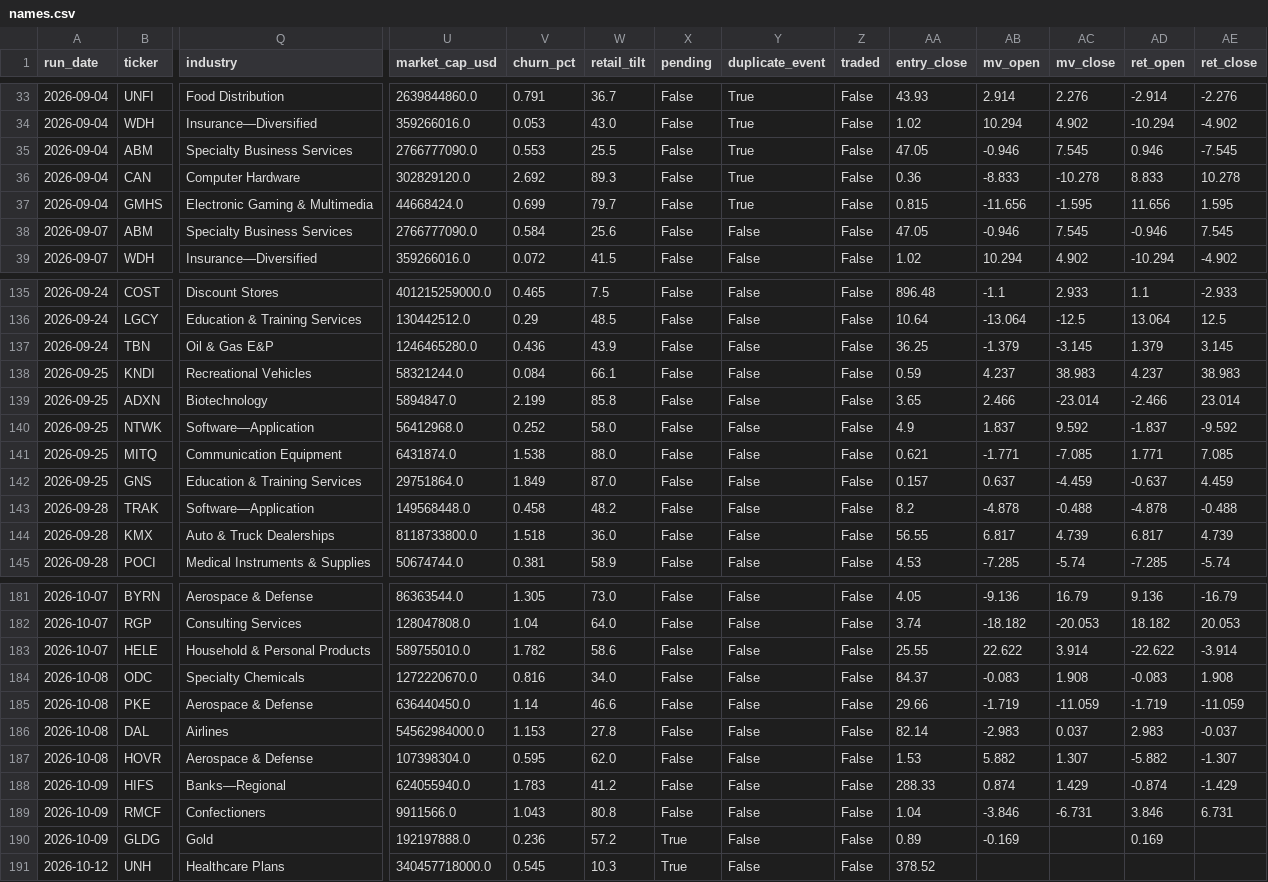
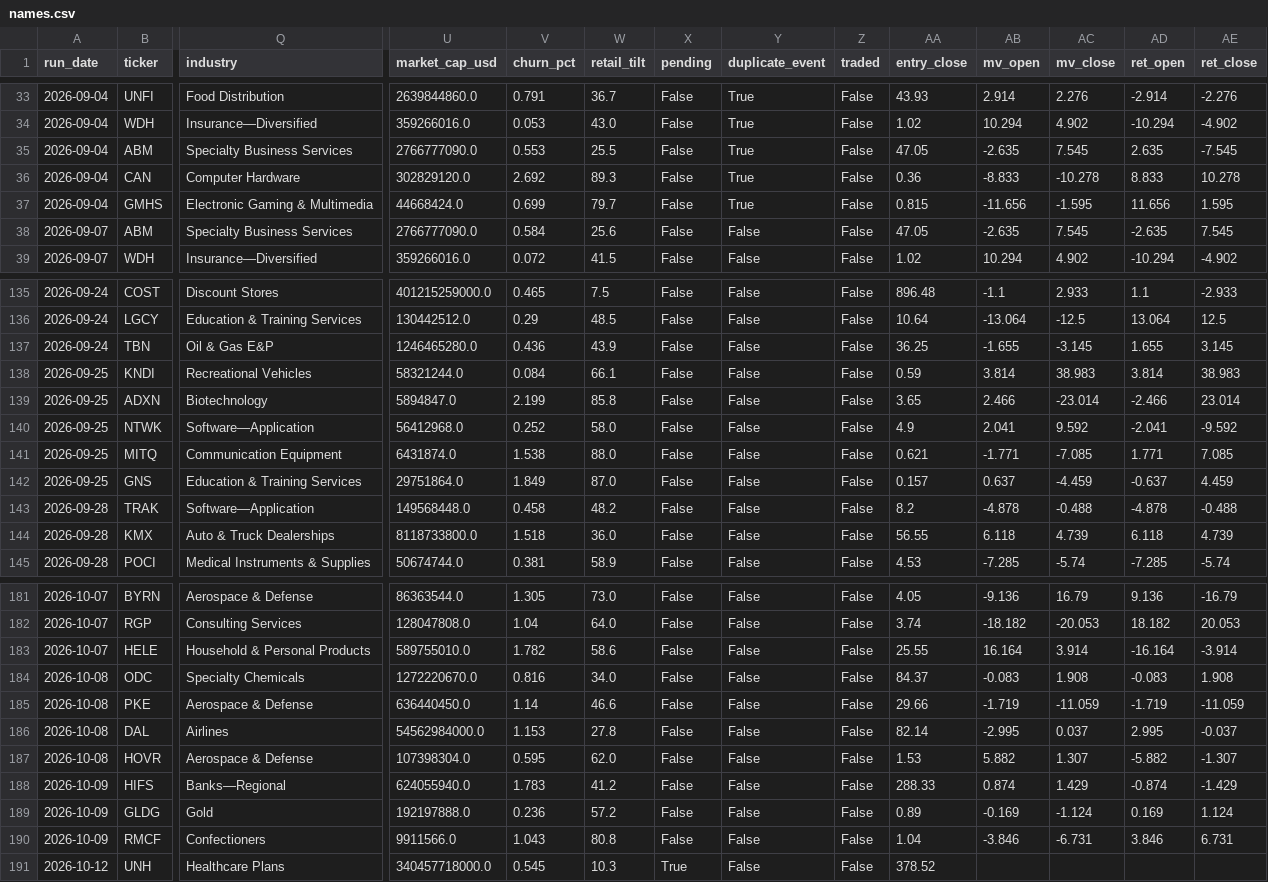
Before and after one commit to robertsben333-cmyk/claude_research, a CSV file: dashboard/data/names.csv, drawn as a sheet; only a part is shown, gaps mark what is left out; removed rows and columns are numbered as before the commit, all else as after; rows hold the shown columns only; the diff covers the shown part only; the diff names each change by its address in the sheet, - before the commit and + after, or states it on an @@ line.

Commit message:
dashboard: rebuild 2026-10-13T01:34Z [ci]

```diff
--- a/dashboard/data/names.csv
+++ b/dashboard/data/names.csv
-AB35 (mv_open): -0.946
+AB35 (mv_open): -2.635
-AD35 (ret_open): 0.946
+AD35 (ret_open): 2.635
-AB38 (mv_open): -0.946
+AB38 (mv_open): -2.635
-AD38 (ret_open): -0.946
+AD38 (ret_open): -2.635
-AB137 (mv_open): -1.379
+AB137 (mv_open): -1.655
-AD137 (ret_open): 1.379
+AD137 (ret_open): 1.655
-AB138 (mv_open): 4.237
+AB138 (mv_open): 3.814
-AD138 (ret_open): 4.237
+AD138 (ret_open): 3.814
-AB140 (mv_open): 1.837
+AB140 (mv_open): 2.041
-AD140 (ret_open): -1.837
+AD140 (ret_open): -2.041
-AB144 (mv_open): 6.817
+AB144 (mv_open): 6.118
-AD144 (ret_open): 6.817
+AD144 (ret_open): 6.118
-AB183 (mv_open): 22.622
+AB183 (mv_open): 16.164
-AD183 (ret_open): -22.622
+AD183 (ret_open): -16.164
-AB186 (mv_open): -2.983
+AB186 (mv_open): -2.995
-AD186 (ret_open): 2.983
+AD186 (ret_open): 2.995
+row 189: 2026-10-09 | GLDG | Gold | 192197888.0 | 0.236 | 57.2 | False | False | False | 0.89 | -0.169 | -1.124 | 0.169 | 1.124
-row 190: 2026-10-09 | GLDG | Gold | 192197888.0 | 0.236 | 57.2 | True | False | False | 0.89 | -0.169 |  | 0.169
```
Also changed, not shown: 22 edited cells elsewhere in this file, 7 other files.
